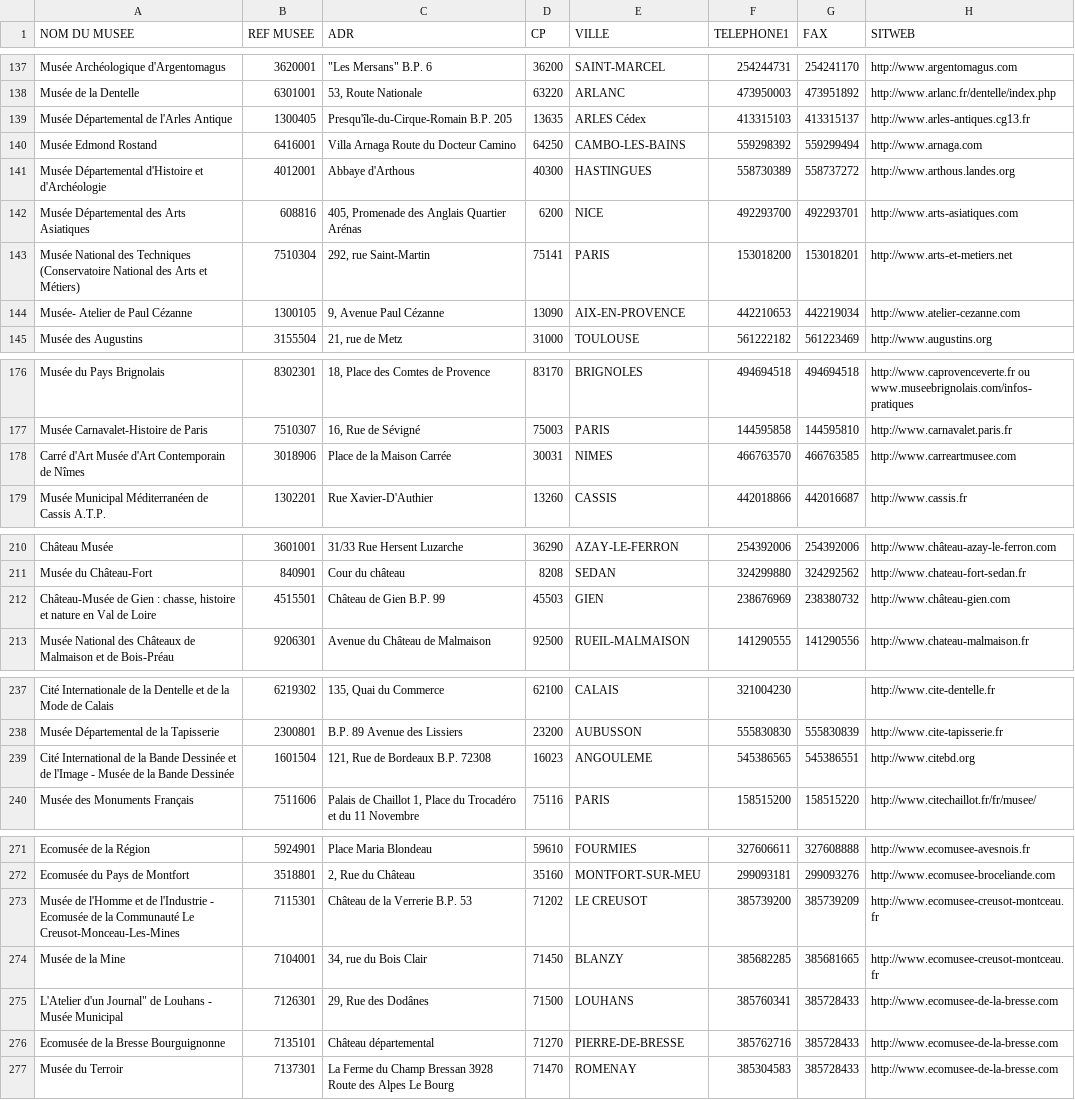
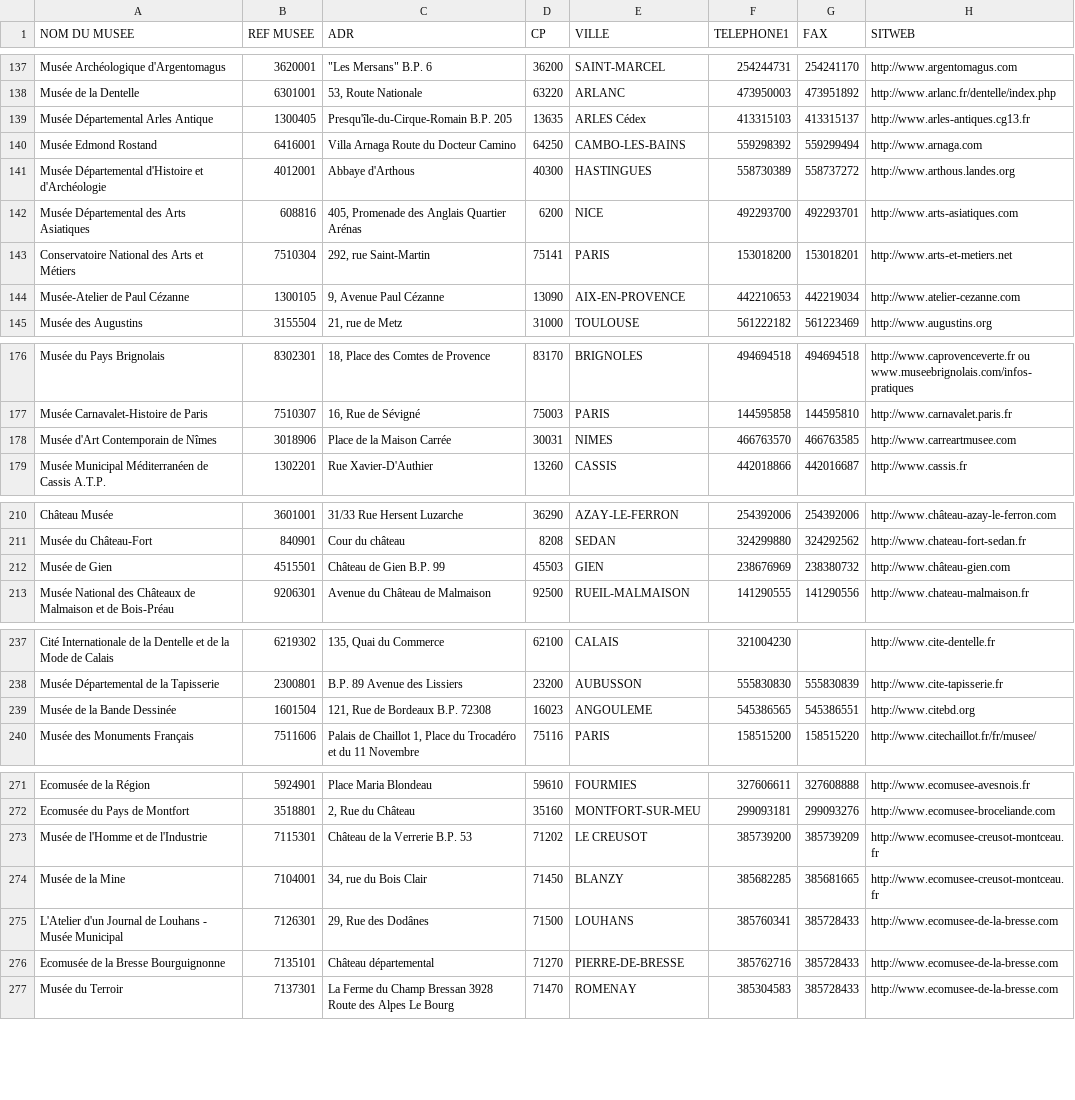
Before and after one commit to papposilene/france-museums-data, a CSV file: llmf/liste-et-localisation-des-musees-de-france.csv, drawn as a sheet; only a part is shown, gaps mark what is left out; the diff covers the shown part only; the diff names each change by its address in the sheet, - before the commit and + after, or states it on an @@ line.

Commit message:
Update liste-et-localisation-des-musees-de-france.csv

```diff
--- a/llmf/liste-et-localisation-des-musees-de-france.csv
+++ b/llmf/liste-et-localisation-des-musees-de-france.csv
-A139 (NOM DU MUSEE): Musée Départemental de l'Arles Antique
+A139 (NOM DU MUSEE): Musée Départemental Arles Antique
-A143 (NOM DU MUSEE): Musée National des Techniques (Conservatoire National des Arts et Métiers)
+A143 (NOM DU MUSEE): Conservatoire National des Arts et Métiers
-A144 (NOM DU MUSEE): Musée- Atelier de Paul Cézanne
+A144 (NOM DU MUSEE): Musée-Atelier de Paul Cézanne
-A178 (NOM DU MUSEE): Carré d'Art Musée d'Art Contemporain de Nîmes
+A178 (NOM DU MUSEE): Musée d'Art Contemporain de Nîmes
-A212 (NOM DU MUSEE): Château-Musée de Gien : chasse, histoire et nature en Val de Loire
+A212 (NOM DU MUSEE): Musée de Gien
-A239 (NOM DU MUSEE): Cité International de la Bande Dessinée et de l'Image - Musée de…
+A239 (NOM DU MUSEE): Musée de…
-A273 (NOM DU MUSEE): …de l'Industrie - Ecomusée de la Communauté Le Creusot-Monceau-Les-Mines
+A273 (NOM DU MUSEE): …de l'Industrie
-A275 (NOM DU MUSEE): L'Atelier d'un Journal" de Louhans…
+A275 (NOM DU MUSEE): L'Atelier d'un Journal de Louhans…
```
Also changed, not shown: 8 edited cells elsewhere in this file.
